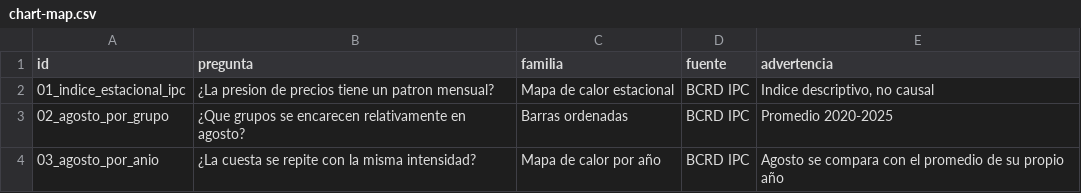
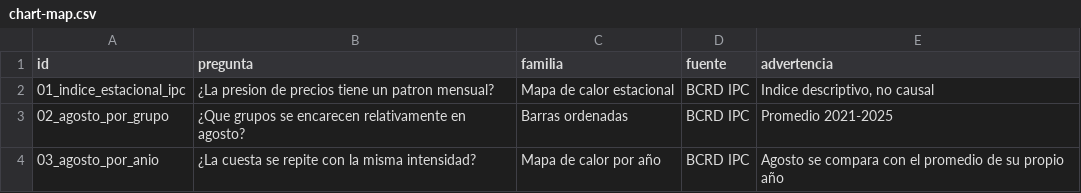
Before and after one commit to Leo8221/leonardo-mena-blog, a CSV file: research/cuesta-agosto/chart-map.csv, drawn as a sheet.

Commit message:
Corrijo el corte de datos de la cuesta de agosto

```diff
--- a/research/cuesta-agosto/chart-map.csv
+++ b/research/cuesta-agosto/chart-map.csv
@@ -2,3 +2,3 @@ id,pregunta,familia,fuente,advertencia
 01_indice_estacional_ipc,¿La presion de precios tiene un patron mensual?,Mapa de calor estacional,BCRD IPC,"Indice descriptivo, no causal"
-02_agosto_por_grupo,¿Que grupos se encarecen relativamente en agosto?,Barras ordenadas,BCRD IPC,Promedio 2020-2025
+02_agosto_por_grupo,¿Que grupos se encarecen relativamente en agosto?,Barras ordenadas,BCRD IPC,Promedio 2021-2025
 03_agosto_por_anio,¿La cuesta se repite con la misma intensidad?,Mapa de calor por año,BCRD IPC,Agosto se compara con el promedio de su propio año
```
Also changed, not shown: research/cuesta-agosto/data/procesados/01_indice_estacional_ipc.csv, 7 other files.
